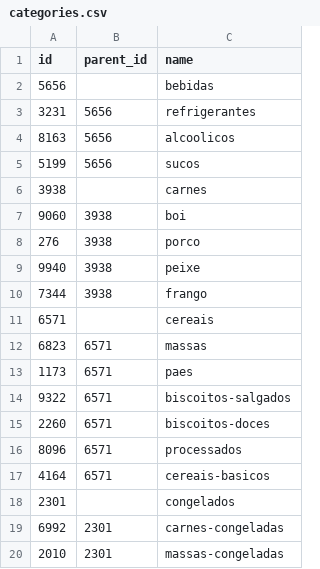
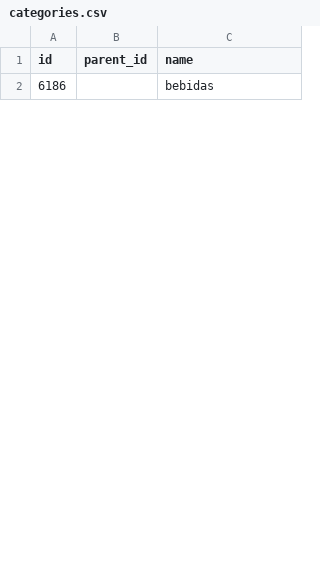
Before and after one commit to lfenzo/db-systems-project, a CSV file: script/out/categories.csv, drawn as a sheet; only a part is shown; the diff covers the shown part only.

```diff
--- a/script/out/categories.csv
+++ b/script/out/categories.csv
@@ -1,20 +1,2 @@
 id,parent_id,name
-5656,,bebidas
-3231,5656,refrigerantes
-8163,5656,alcoolicos
-5199,5656,sucos
-3938,,carnes
-9060,3938,boi
-276,3938,porco
-9940,3938,peixe
-7344,3938,frango
-6571,,cereais
-6823,6571,massas
-1173,6571,paes
-9322,6571,biscoitos-salgados
-2260,6571,biscoitos-doces
-8096,6571,processados
-4164,6571,cereais-basicos
-2301,,congelados
-6992,2301,carnes-congeladas
-2010,2301,massas-congeladas
+6186,,bebidas
```
Also changed, not shown: 35 added rows and 17 removed rows elsewhere in this file, script/out/customers.csv, script/out/products.csv, 2 other files.
